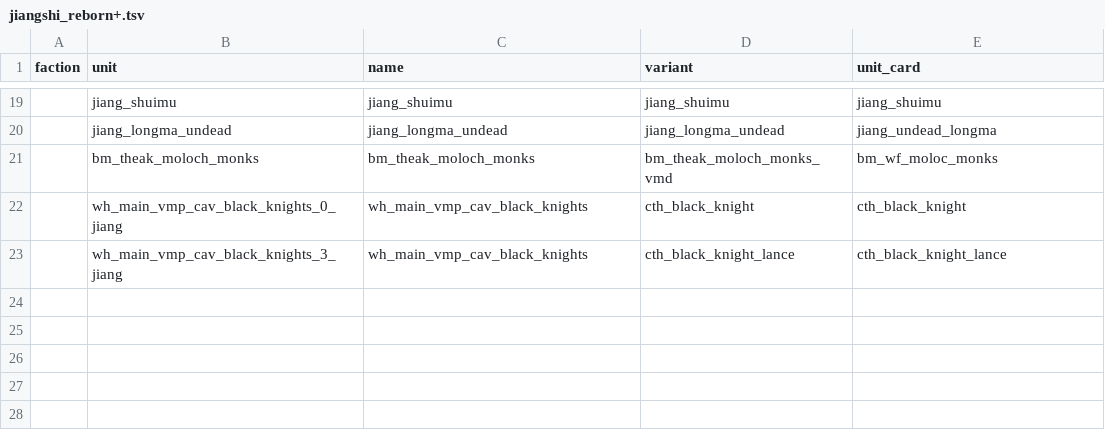
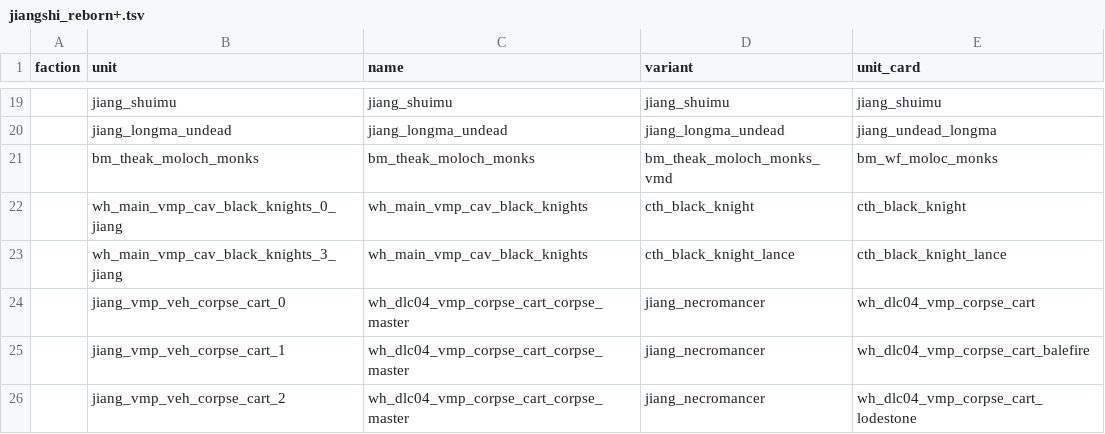
Before and after one commit to RhoxGSAINT/Dynasty-of-the-Damned, a TSV file: db/unit_variants_tables/jiangshi_reborn+.tsv, drawn as a sheet; only a part is shown, gaps mark what is left out; the diff names each change by its address in the sheet, - before the commit and + after, or states it on an @@ line.

```diff
--- a/db/unit_variants_tables/jiangshi_reborn+.tsv
+++ b/db/unit_variants_tables/jiangshi_reborn+.tsv
+row 24:  | jiang_vmp_veh_corpse_cart_0 | wh_dlc04_vmp_corpse_cart_corpse_master | jiang_necromancer | wh_dlc04_vmp_corpse_cart
+row 25:  | jiang_vmp_veh_corpse_cart_1 | wh_dlc04_vmp_corpse_cart_corpse_master | jiang_necromancer | wh_dlc04_vmp_corpse_cart_balefire
+row 26:  | jiang_vmp_veh_corpse_cart_2 | wh_dlc04_vmp_corpse_cart_corpse_master | jiang_necromancer | wh_dlc04_vmp_corpse_cart_lodestone
```
Also changed, not shown: db/land_units_to_battle_personalities_junctions_tables/jiangshi_reborn+.tsv, db/mercenary_pool_to_groups_junctions_tables/jiangshi_reborn+.tsv, 34 other files.
